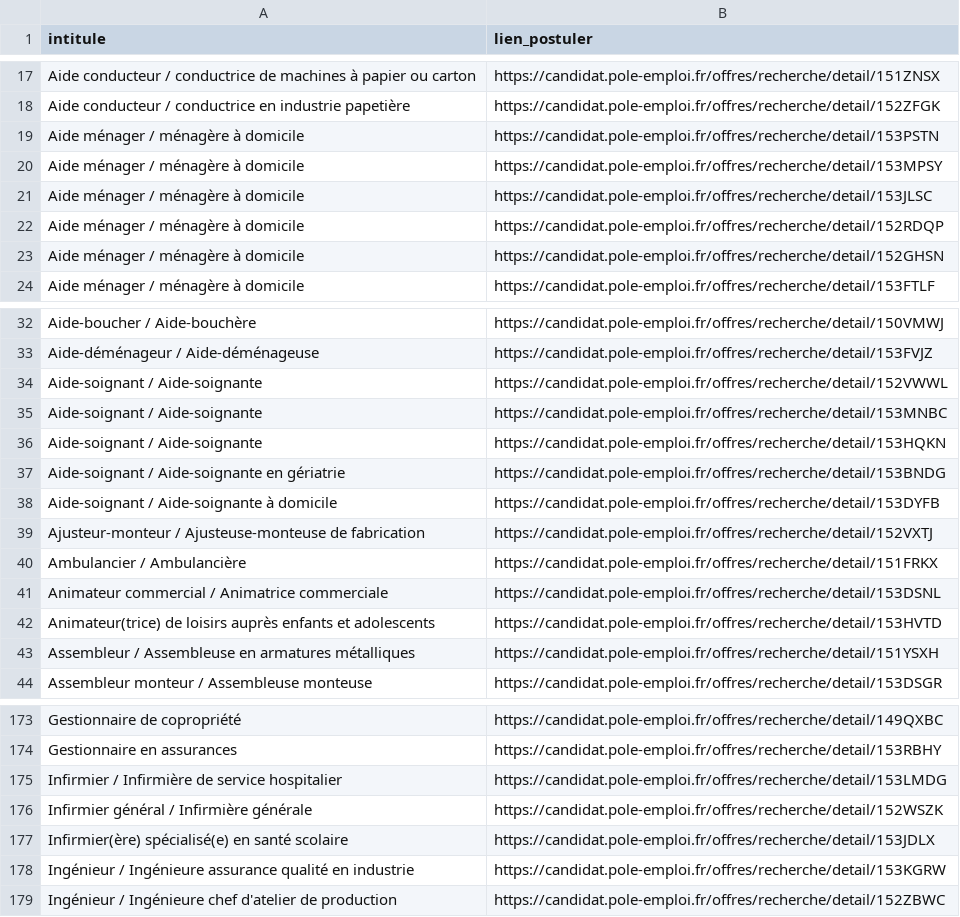
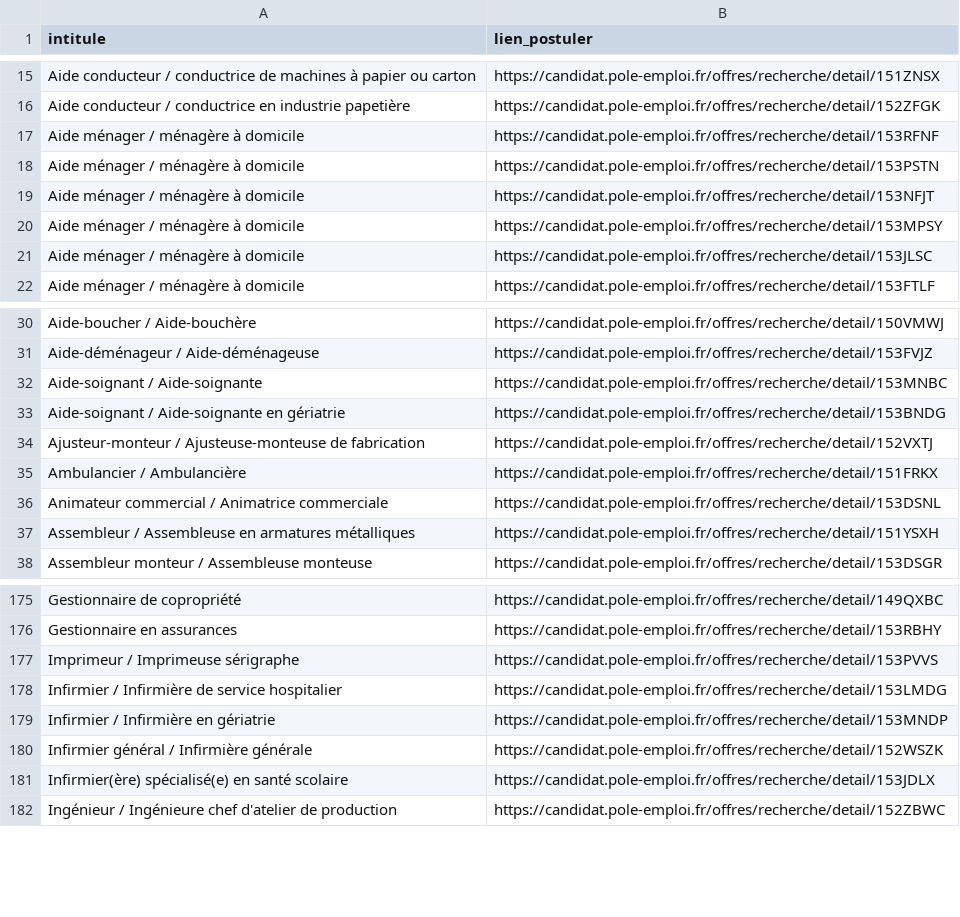
Before and after one commit to libkhadir/stats-tension-emploi-france, a CSV file: export.csv, drawn as a sheet; only a part is shown, gaps mark what is left out; the diff covers the shown part only.

```diff
--- a/export.csv
+++ b/export.csv
@@ -18,7 +16,7 @@ Aide conducteur / conductrice de machines à papier ou carton,https://candidat.p
 Aide conducteur / conductrice en industrie papetière,https://candidat.pole-emploi.fr/offres/recherche/detail/152ZFGK
+Aide ménager / ménagère à domicile,https://candidat.pole-emploi.fr/offres/recherche/detail/153RFNF
 Aide ménager / ménagère à domicile,https://candidat.pole-emploi.fr/offres/recherche/detail/153PSTN
+Aide ménager / ménagère à domicile,https://candidat.pole-emploi.fr/offres/recherche/detail/153NFJT
 Aide ménager / ménagère à domicile,https://candidat.pole-emploi.fr/offres/recherche/detail/153MPSY
 Aide ménager / ménagère à domicile,https://candidat.pole-emploi.fr/offres/recherche/detail/153JLSC
-Aide ménager / ménagère à domicile,https://candidat.pole-emploi.fr/offres/recherche/detail/152RDQP
-Aide ménager / ménagère à domicile,https://candidat.pole-emploi.fr/offres/recherche/detail/152GHSN
 Aide ménager / ménagère à domicile,https://candidat.pole-emploi.fr/offres/recherche/detail/153FTLF
@@ -33,7 +31,4 @@ Aide-boucher / Aide-bouchère,https://candidat.pole-emploi.fr/offres/recherche/d
 Aide-déménageur / Aide-déménageuse,https://candidat.pole-emploi.fr/offres/recherche/detail/153FVJZ
-Aide-soignant / Aide-soignante,https://candidat.pole-emploi.fr/offres/recherche/detail/152VWWL
 Aide-soignant / Aide-soignante,https://candidat.pole-emploi.fr/offres/recherche/detail/153MNBC
-Aide-soignant / Aide-soignante,https://candidat.pole-emploi.fr/offres/recherche/detail/153HQKN
 Aide-soignant / Aide-soignante en gériatrie,https://candidat.pole-emploi.fr/offres/recherche/detail/153BNDG
-Aide-soignant / Aide-soignante à domicile,https://candidat.pole-emploi.fr/offres/recherche/detail/153DYFB
 Ajusteur-monteur / Ajusteuse-monteuse de fabrication,https://candidat.pole-emploi.fr/offres/recherche/detail/152VXTJ
@@ -41,3 +36,2 @@ Ambulancier / Ambulancière,https://candidat.pole-emploi.fr/offres/recherche/det
 Animateur commercial / Animatrice commerciale,https://candidat.pole-emploi.fr/offres/recherche/detail/153DSNL
-Animateur(trice) de loisirs auprès enfants et adolescents,https://candidat.pole-emploi.fr/offres/recherche/detail/153HVTD
 Assembleur / Assembleuse en armatures métalliques,https://candidat.pole-emploi.fr/offres/recherche/detail/151YSXH
@@ -174,6 +176,7 @@ Gestionnaire de copropriété,https://candidat.pole-emploi.fr/offres/recherche/d
 Gestionnaire en assurances,https://candidat.pole-emploi.fr/offres/recherche/detail/153RBHY
+Imprimeur / Imprimeuse sérigraphe,https://candidat.pole-emploi.fr/offres/recherche/detail/153PVVS
 Infirmier / Infirmière de service hospitalier,https://candidat.pole-emploi.fr/offres/recherche/detail/153LMDG
+Infirmier / Infirmière en gériatrie,https://candidat.pole-emploi.fr/offres/recherche/detail/153MNDP
 Infirmier général / Infirmière générale,https://candidat.pole-emploi.fr/offres/recherche/detail/152WSZK
 Infirmier(ère) spécialisé(e) en santé scolaire,https://candidat.pole-emploi.fr/offres/recherche/detail/153JDLX
-Ingénieur / Ingénieure assurance qualité en industrie,https://candidat.pole-emploi.fr/offres/recherche/detail/153KGRW
 Ingénieur / Ingénieure chef d'atelier de production,https://candidat.pole-emploi.fr/offres/recherche/detail/152ZBWC
```
Also changed, not shown: 22 added rows, 15 removed rows and 3 edited cells elsewhere in this file.
